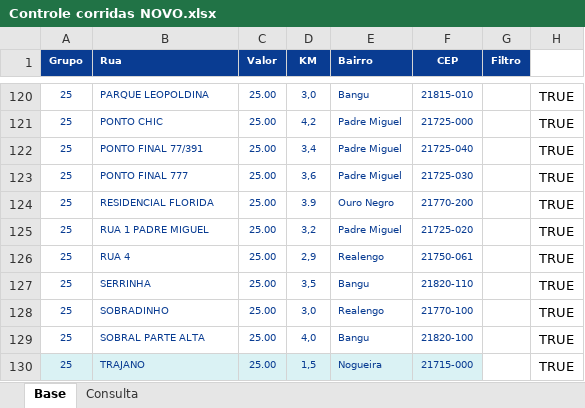
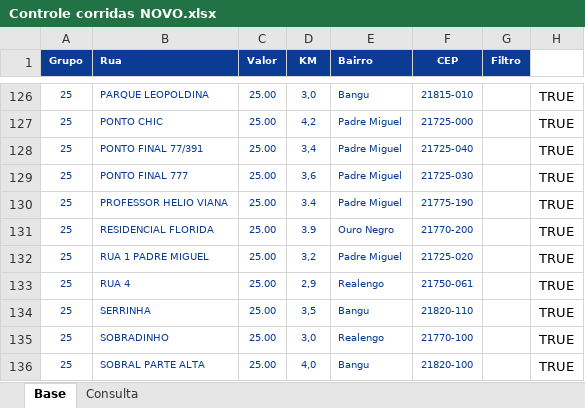
Before and after one commit to PauloOliveira2603/consulta-corridas, an Excel workbook: Controle corridas NOVO.xlsx, sheet Base, drawn as a sheet; only a part is shown, gaps mark what is left out; the shorter side is filled out with more unchanged rows; values as stored, in another font and other column widths than the file's, no borders; the diff covers the shown part only; the diff names each change by its address in the sheet, - before the commit and + after, or states it on an @@ line.

```diff
--- a/Controle corridas NOVO.xlsx (sheet Base)
+++ b/Controle corridas NOVO.xlsx (sheet Base)
+row 130: 25 | PROFESSOR HELIO VIANA | 25.00 | 3.4 | Padre Miguel | 21775-190 |  | TRUE
```
Also changed, not shown: 6 added rows elsewhere in this sheet, formulas that keep their value.
